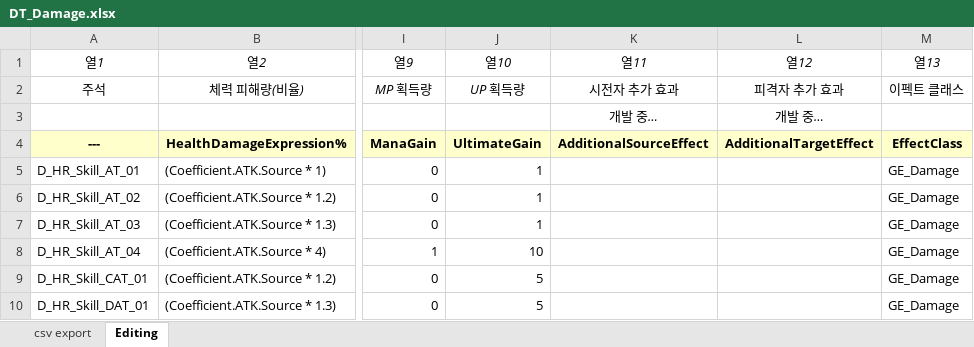
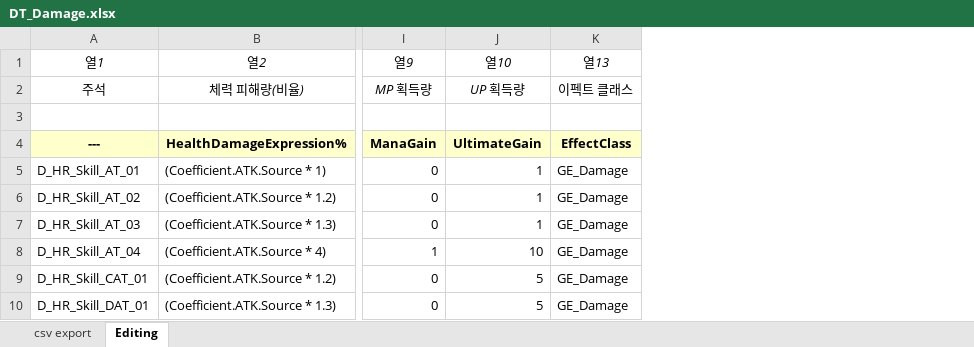
Before and after one commit to Woogl/ProjectRS, an Excel workbook: Content/Table/DT_Damage.xlsx, sheet Editing, drawn as a sheet; only a part is shown, gaps mark what is left out; values as stored, in another font and other column widths than the file's, no borders; conditional formats and table styles not drawn; rows hold the shown columns only; the diff names each change by its address in the sheet, - before the commit and + after, or states it on an @@ line.

```diff
--- a/Content/Table/DT_Damage.xlsx (sheet Editing)
+++ b/Content/Table/DT_Damage.xlsx (sheet Editing)
-column K (열11), rows 2-4: 시전자 추가 효과 | 개발 중… | AdditionalSourceEffect
-column L (열12), rows 2-4: 피격자 추가 효과 | 개발 중… | AdditionalTargetEffect
-row 3:  |  |  |  | 개발 중… | 개발 중…
+row 3: (empty)
```
Also changed, not shown: sheet csv export, formulas that keep their value, 28 other files.
